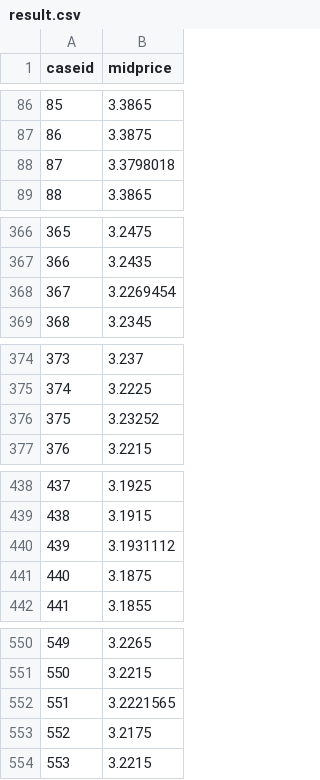
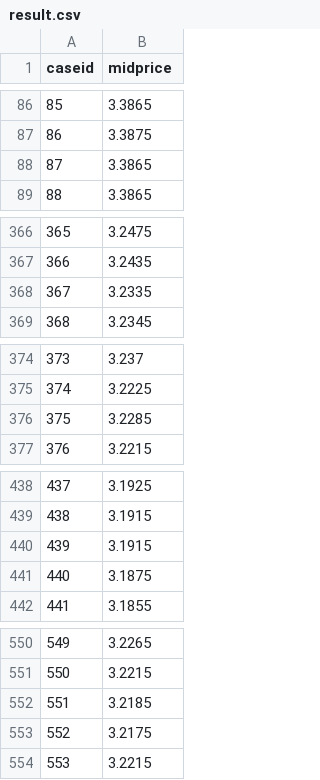
Before and after one commit to Tinsmore/HFTP, a CSV file: result.csv, drawn as a sheet; only a part is shown, gaps mark what is left out; the diff covers the shown part only.

```diff
--- a/result.csv
+++ b/result.csv
@@ -87,3 +87,3 @@ caseid,midprice
 86,3.3875
-87,3.3798018
+87,3.3865
 88,3.3865
@@ -367,3 +367,3 @@ caseid,midprice
 366,3.2435
-367,3.2269454
+367,3.2335
 368,3.2345
@@ -375,3 +375,3 @@ caseid,midprice
 374,3.2225
-375,3.23252
+375,3.2285
 376,3.2215
@@ -439,3 +439,3 @@ caseid,midprice
 438,3.1915
-439,3.1931112
+439,3.1915
 440,3.1875
@@ -551,3 +551,3 @@ caseid,midprice
 550,3.2215
-551,3.2221565
+551,3.2185
 552,3.2175
```
Also changed, not shown: 5 edited cells elsewhere in this file, 2 other files.
